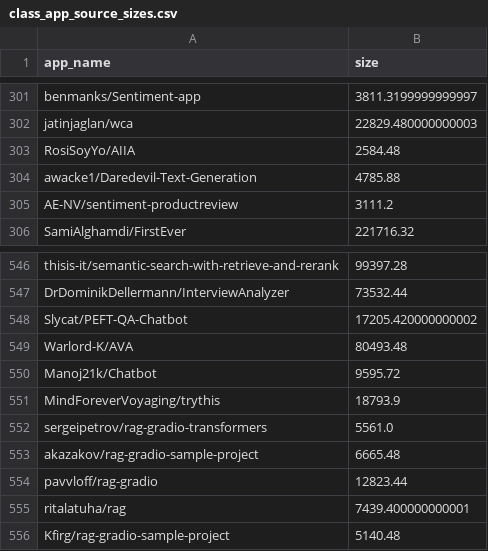
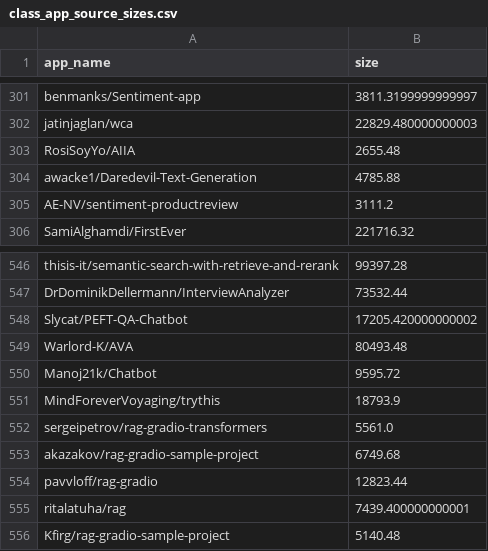
Before and after one commit to Zahin52/classifier_vs_generator, a CSV file: all_csv_data/class_app_source_sizes.csv, drawn as a sheet; only a part is shown, gaps mark what is left out; the diff covers the shown part only.

```diff
--- a/all_csv_data/class_app_source_sizes.csv
+++ b/all_csv_data/class_app_source_sizes.csv
@@ -302,3 +302,3 @@ benmanks/Sentiment-app,3811.3199999999997
 jatinjaglan/wca,22829.480000000003
-RosiSoyYo/AIIA,2584.48
+RosiSoyYo/AIIA,2655.48
 awacke1/Daredevil-Text-Generation,4785.88
@@ -552,3 +552,3 @@ MindForeverVoyaging/trythis,18793.9
 sergeipetrov/rag-gradio-transformers,5561.0
-akazakov/rag-gradio-sample-project,6665.48
+akazakov/rag-gradio-sample-project,6749.68
 pavvloff/rag-gradio,12823.44
```
Also changed, not shown: 10 moved rows and 1 edited cell elsewhere in this file, all_csv_data/Classification_model_full_data.csv, all_csv_data/Generation_mode_full_data.csv, 6 other files.
